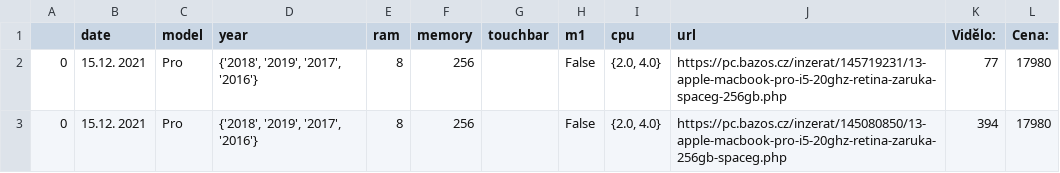
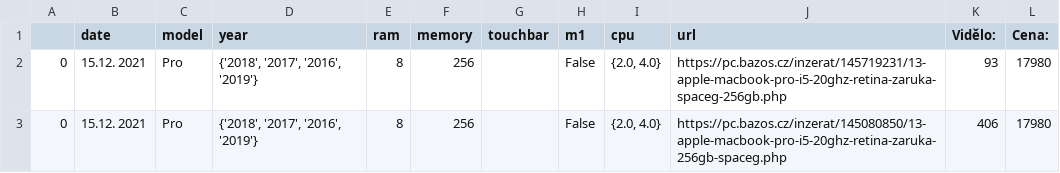
Before and after one commit to romanzdk/bazos-macbook-finder, a CSV file: data/pros.csv, drawn as a sheet.

```diff
--- a/data/pros.csv
+++ b/data/pros.csv
@@ -1,3 +1,3 @@
 ;date;model;year;ram;memory;touchbar;m1;cpu;url;Vidělo:;Cena:
-0;15.12. 2021;Pro;{'2018', '2019', '2017', '2016'};8;256;;False;{2.0, 4.0};https://pc.bazos.cz/inzerat/145719231/13-apple-macbook-pro-i5-20ghz-retina-zaruka-spaceg-256gb.php;77;17980
-0;15.12. 2021;Pro;{'2018', '2019', '2017', '2016'};8;256;;False;{2.0, 4.0};https://pc.bazos.cz/inzerat/145080850/13-apple-macbook-pro-i5-20ghz-retina-zaruka-256gb-spaceg.php;394;17980
+0;15.12. 2021;Pro;{'2018', '2017', '2016', '2019'};8;256;;False;{2.0, 4.0};https://pc.bazos.cz/inzerat/145719231/13-apple-macbook-pro-i5-20ghz-retina-zaruka-spaceg-256gb.php;93;17980
+0;15.12. 2021;Pro;{'2018', '2017', '2016', '2019'};8;256;;False;{2.0, 4.0};https://pc.bazos.cz/inzerat/145080850/13-apple-macbook-pro-i5-20ghz-retina-zaruka-256gb-spaceg.php;406;17980
```
Also changed, not shown: data/airs.csv, data/all.csv, 7 other files.
